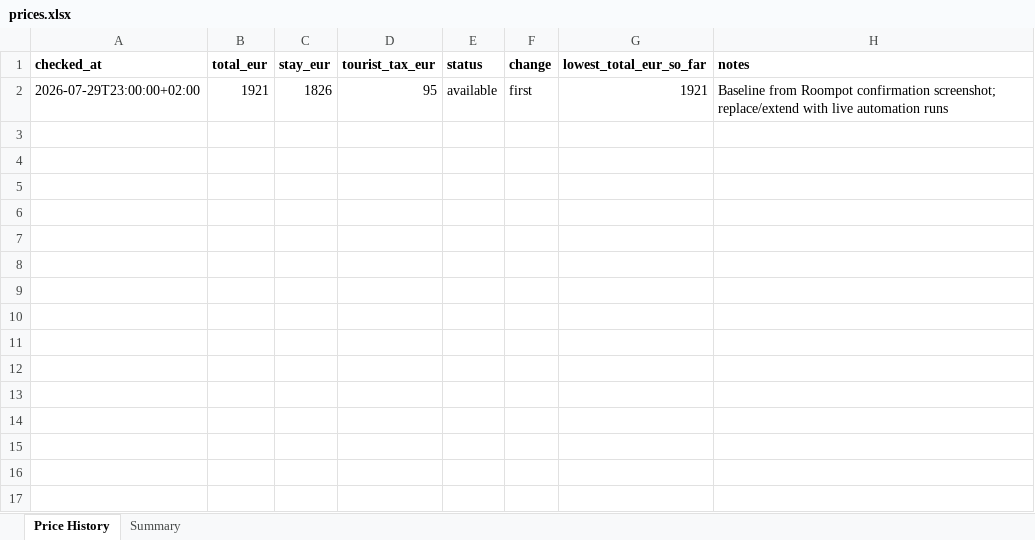
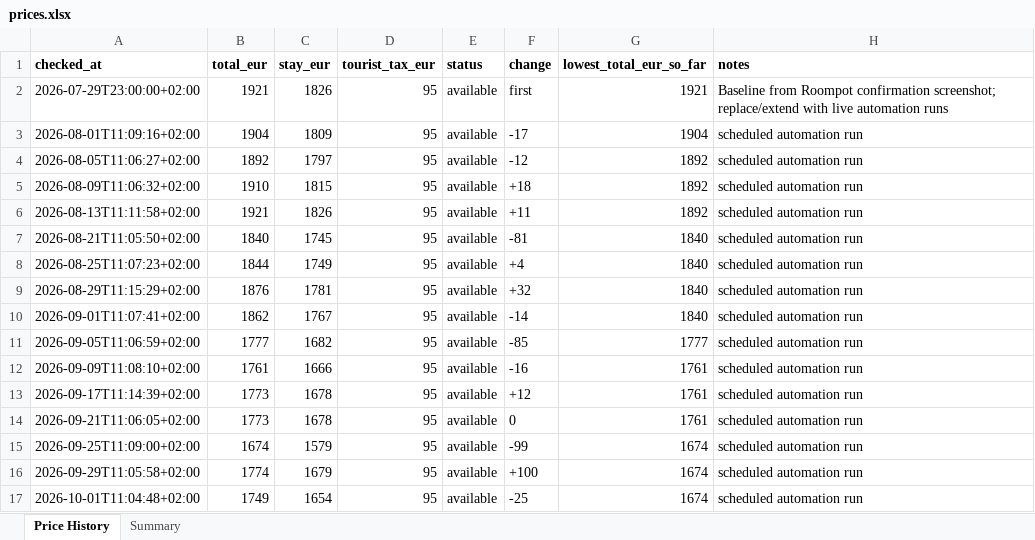
Before and after one commit to woutergroeneweg-blip/roompot-price-tracker, an Excel workbook: prices.xlsx, sheet Price History, drawn as a sheet; values as stored, in another font and other column widths than the file's, no borders; charts and pictures not drawn; the diff names each change by its address in the sheet, - before the commit and + after, or states it on an @@ line.

```diff
--- a/prices.xlsx (sheet Price History)
+++ b/prices.xlsx (sheet Price History)
+row 3: 2026-08-01T11:09:16+02:00 | 1904 | 1809 | 95 | available | -17 | 1904 | scheduled automation run
+row 4: 2026-08-05T11:06:27+02:00 | 1892 | 1797 | 95 | available | -12 | 1892 | scheduled automation run
+row 5: 2026-08-09T11:06:32+02:00 | 1910 | 1815 | 95 | available | +18 | 1892 | scheduled automation run
+row 6: 2026-08-13T11:11:58+02:00 | 1921 | 1826 | 95 | available | +11 | 1892 | scheduled automation run
+row 7: 2026-08-21T11:05:50+02:00 | 1840 | 1745 | 95 | available | -81 | 1840 | scheduled automation run
+row 8: 2026-08-25T11:07:23+02:00 | 1844 | 1749 | 95 | available | +4 | 1840 | scheduled automation run
+row 9: 2026-08-29T11:15:29+02:00 | 1876 | 1781 | 95 | available | +32 | 1840 | scheduled automation run
+row 10: 2026-09-01T11:07:41+02:00 | 1862 | 1767 | 95 | available | -14 | 1840 | scheduled automation run
+row 11: 2026-09-05T11:06:59+02:00 | 1777 | 1682 | 95 | available | -85 | 1777 | scheduled automation run
+row 12: 2026-09-09T11:08:10+02:00 | 1761 | 1666 | 95 | available | -16 | 1761 | scheduled automation run
+row 13: 2026-09-17T11:14:39+02:00 | 1773 | 1678 | 95 | available | +12 | 1761 | scheduled automation run
+row 14: 2026-09-21T11:06:05+02:00 | 1773 | 1678 | 95 | available | 0 | 1761 | scheduled automation run
+row 15: 2026-09-25T11:09:00+02:00 | 1674 | 1579 | 95 | available | -99 | 1674 | scheduled automation run
+row 16: 2026-09-29T11:05:58+02:00 | 1774 | 1679 | 95 | available | +100 | 1674 | scheduled automation run
+row 17: 2026-10-01T11:04:48+02:00 | 1749 | 1654 | 95 | available | -25 | 1674 | scheduled automation run
```
Also changed, not shown: charts or pictures.
